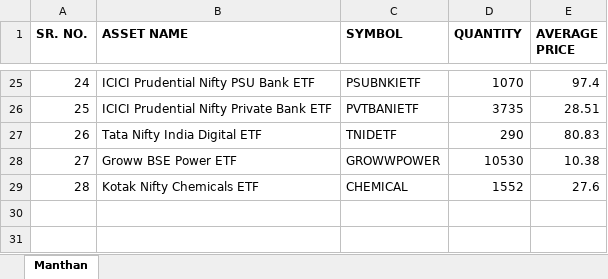
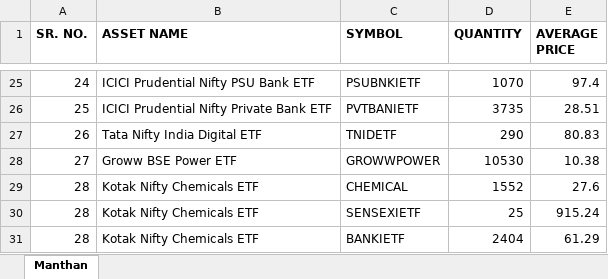
Before and after one commit to thebullishvalue/Swing, an Excel workbook: ETF Summary Report.xlsx, sheet Manthan, drawn as a sheet; only a part is shown, gaps mark what is left out; values as stored, in another font and other column widths than the file's, no borders; the diff names each change by its address in the sheet, - before the commit and + after, or states it on an @@ line.

Commit message:
Add files via upload

```diff
--- a/ETF Summary Report.xlsx (sheet Manthan)
+++ b/ETF Summary Report.xlsx (sheet Manthan)
+row 30: 28 | Kotak Nifty Chemicals ETF | SENSEXIETF | 25 | 915.24
+row 31: 28 | Kotak Nifty Chemicals ETF | BANKIETF | 2404 | 61.29
```
